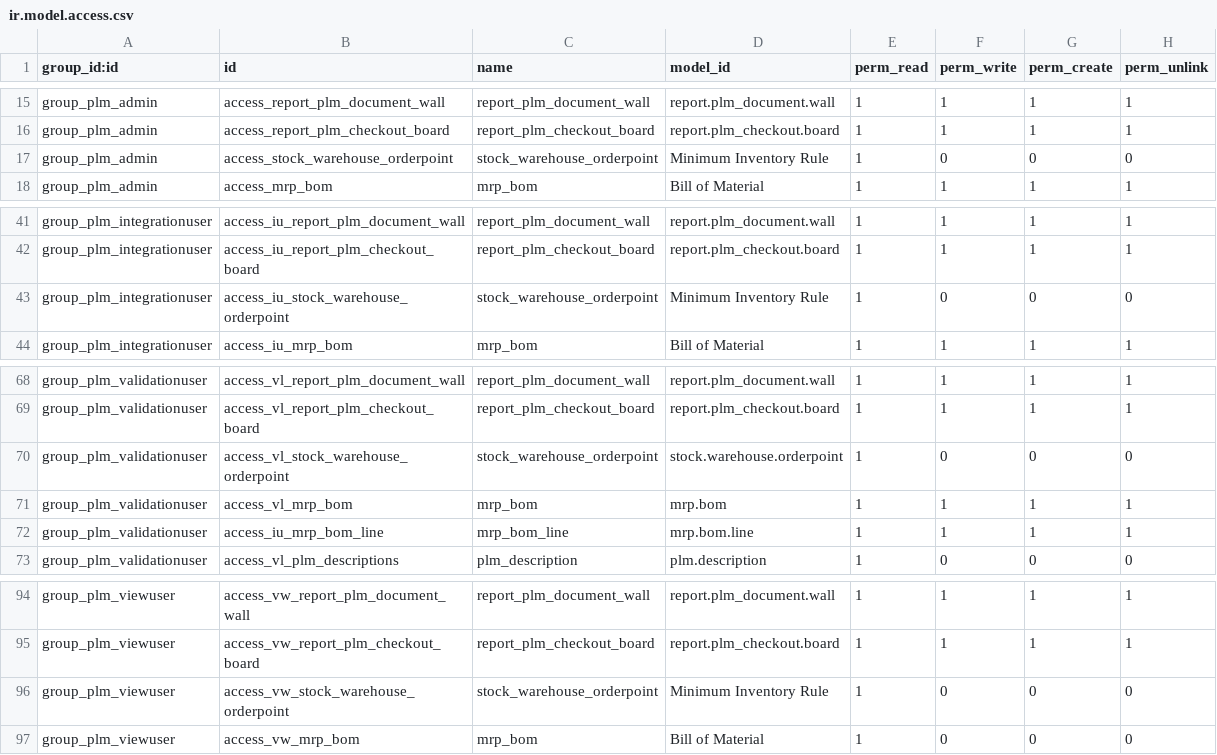
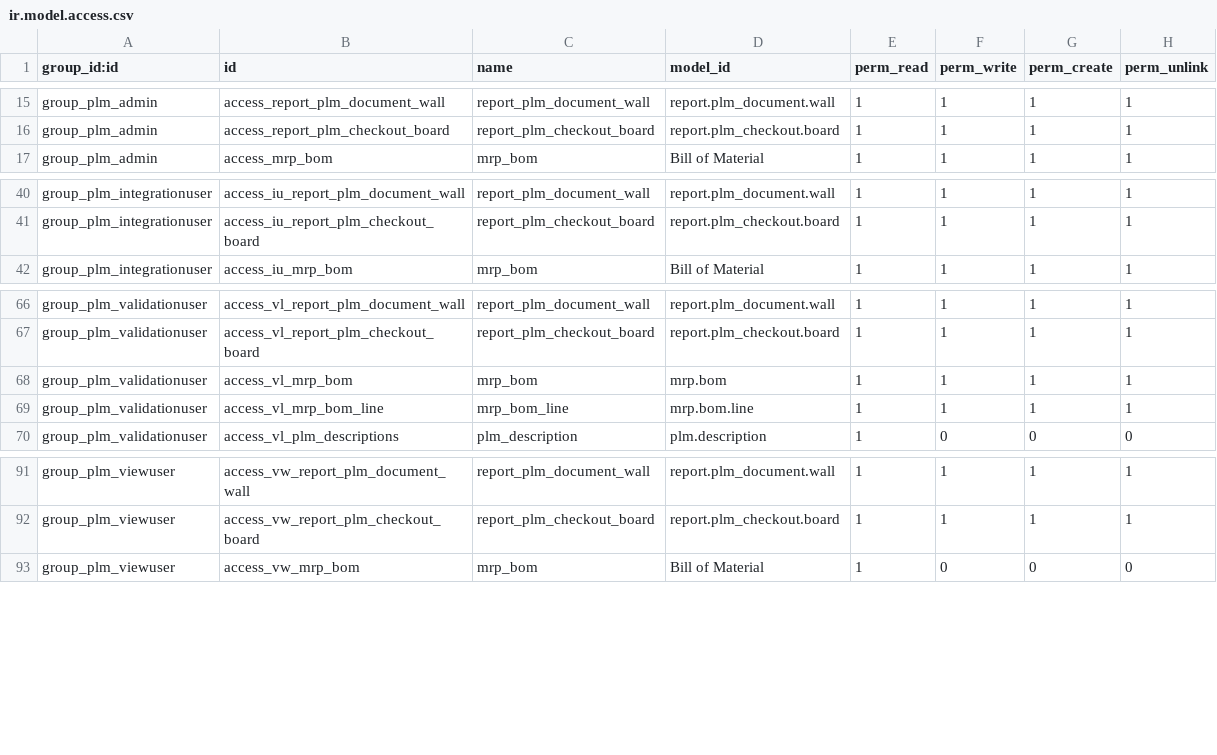
Before and after one commit to TechSpell/engineering, a CSV file: pdm/security/ir.model.access.csv, drawn as a sheet; only a part is shown, gaps mark what is left out.

```diff
--- a/pdm/security/ir.model.access.csv
+++ b/pdm/security/ir.model.access.csv
@@ -16,3 +16,2 @@
 "group_plm_admin","access_report_plm_checkout_board","report_plm_checkout_board","report.plm_checkout.board",1,1,1,1
-"group_plm_admin","access_stock_warehouse_orderpoint","stock_warehouse_orderpoint","Minimum Inventory Rule",1,0,0,0
 "group_plm_admin","access_mrp_bom","mrp_bom","Bill of Material",1,1,1,1
@@ -42,3 +41,2 @@
 "group_plm_integrationuser","access_iu_report_plm_checkout_board","report_plm_checkout_board","report.plm_checkout.board",1,1,1,1
-"group_plm_integrationuser","access_iu_stock_warehouse_orderpoint","stock_warehouse_orderpoint","Minimum Inventory Rule",1,0,0,0
 "group_plm_integrationuser","access_iu_mrp_bom","mrp_bom","Bill of Material",1,1,1,1
@@ -69,5 +67,4 @@
 "group_plm_validationuser","access_vl_report_plm_checkout_board","report_plm_checkout_board","report.plm_checkout.board",1,1,1,1
-"group_plm_validationuser","access_vl_stock_warehouse_orderpoint","stock_warehouse_orderpoint","stock.warehouse.orderpoint",1,0,0,0
 "group_plm_validationuser","access_vl_mrp_bom","mrp_bom","mrp.bom",1,1,1,1
-"group_plm_validationuser","access_iu_mrp_bom_line","mrp_bom_line","mrp.bom.line",1,1,1,1
+"group_plm_validationuser","access_vl_mrp_bom_line","mrp_bom_line","mrp.bom.line",1,1,1,1
 "group_plm_validationuser","access_vl_plm_descriptions","plm_description","plm.description",1,0,0,0
@@ -95,3 +92,2 @@
 "group_plm_viewuser","access_vw_report_plm_checkout_board","report_plm_checkout_board","report.plm_checkout.board",1,1,1,1
-"group_plm_viewuser","access_vw_stock_warehouse_orderpoint","stock_warehouse_orderpoint","Minimum Inventory Rule",1,0,0,0
 "group_plm_viewuser","access_vw_mrp_bom","mrp_bom","Bill of Material",1,0,0,0
```
Also changed, not shown: 9 other files.
